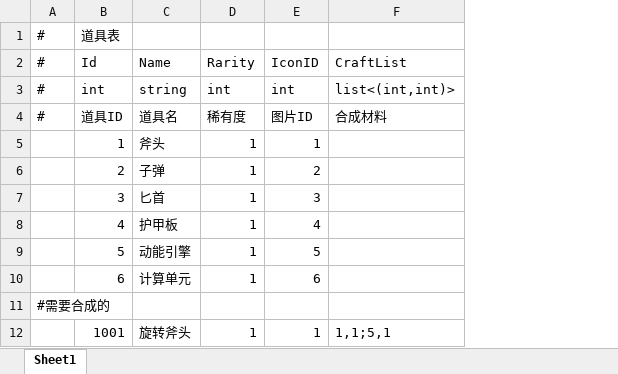
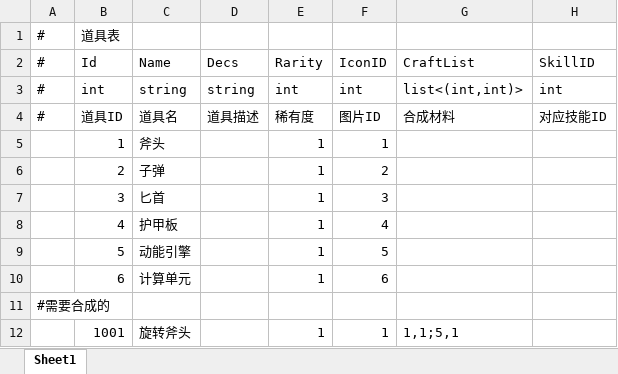
Before and after one commit to Yellowjump/AutoChess, an Excel workbook: Config/Item.xlsx, sheet Sheet1, drawn as a sheet; values as stored, in another font and other column widths than the file's, no borders; the diff names each change by its address in the sheet, - before the commit and + after, or states it on an @@ line.

```diff
--- a/Config/Item.xlsx (sheet Sheet1)
+++ b/Config/Item.xlsx (sheet Sheet1)
+column D, rows 2-4: Decs | string | 道具描述
+column H, rows 2-4: SkillID | int | 对应技能ID
```
Also changed, not shown: Config/AssetsPath.xlsx, Config/Hero.xlsx, 56 other files.
